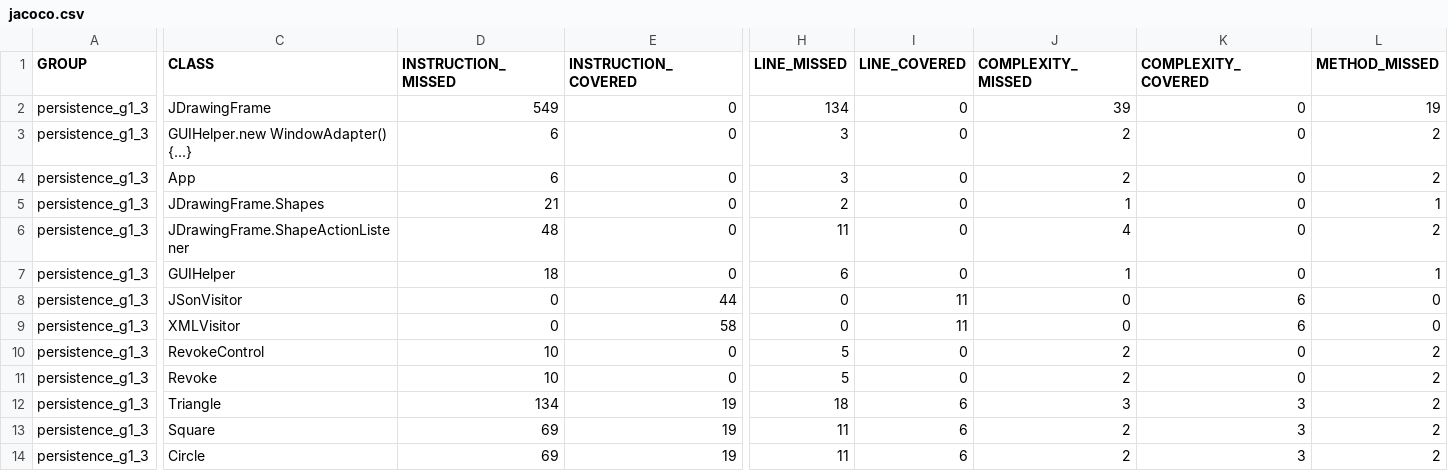
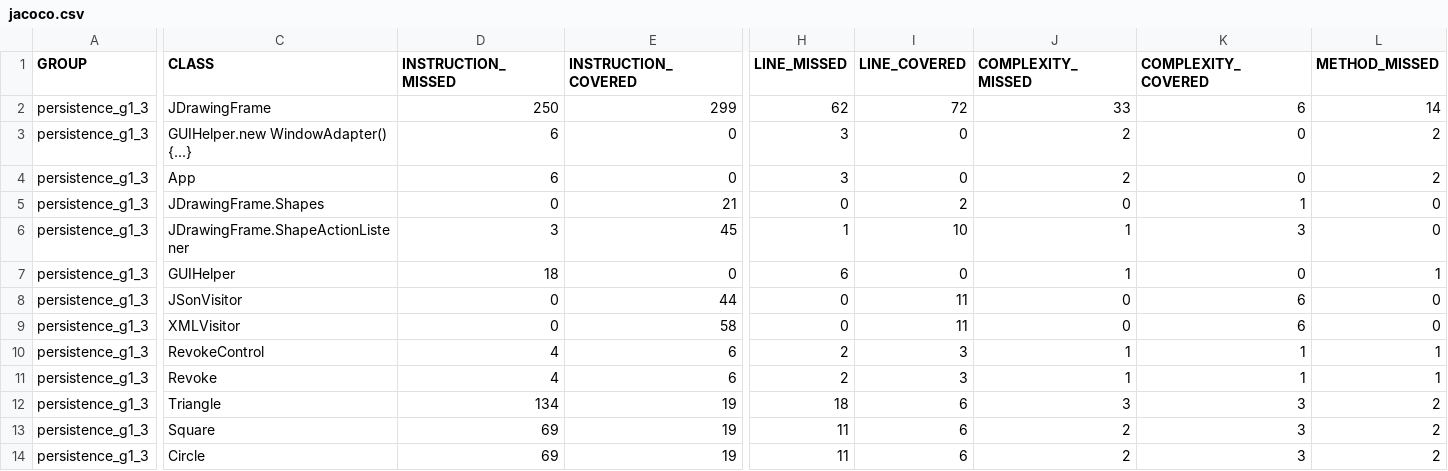
Before and after one commit to l3miage-elboucha/Persistence_Project_ELBOBE, a CSV file: target/site/jacoco/jacoco.csv, drawn as a sheet; only a part is shown, gaps mark what is left out; the diff covers the shown part only; the diff names each change by its address in the sheet, - before the commit and + after, or states it on an @@ line.

```diff
--- a/target/site/jacoco/jacoco.csv
+++ b/target/site/jacoco/jacoco.csv
-D2 (INSTRUCTION_MISSED): 549
+D2 (INSTRUCTION_MISSED): 250
-E2 (INSTRUCTION_COVERED): 0
+E2 (INSTRUCTION_COVERED): 299
-H2 (LINE_MISSED): 134
+H2 (LINE_MISSED): 62
-I2 (LINE_COVERED): 0
+I2 (LINE_COVERED): 72
-J2 (COMPLEXITY_MISSED): 39
+J2 (COMPLEXITY_MISSED): 33
-K2 (COMPLEXITY_COVERED): 0
+K2 (COMPLEXITY_COVERED): 6
-L2 (METHOD_MISSED): 19
+L2 (METHOD_MISSED): 14
-D5 (INSTRUCTION_MISSED): 21
+D5 (INSTRUCTION_MISSED): 0
-E5 (INSTRUCTION_COVERED): 0
+E5 (INSTRUCTION_COVERED): 21
-H5 (LINE_MISSED): 2
+H5 (LINE_MISSED): 0
-I5 (LINE_COVERED): 0
+I5 (LINE_COVERED): 2
-J5 (COMPLEXITY_MISSED): 1
+J5 (COMPLEXITY_MISSED): 0
-K5 (COMPLEXITY_COVERED): 0
+K5 (COMPLEXITY_COVERED): 1
-L5 (METHOD_MISSED): 1
+L5 (METHOD_MISSED): 0
-D6 (INSTRUCTION_MISSED): 48
+D6 (INSTRUCTION_MISSED): 3
-E6 (INSTRUCTION_COVERED): 0
+E6 (INSTRUCTION_COVERED): 45
-H6 (LINE_MISSED): 11
+H6 (LINE_MISSED): 1
-I6 (LINE_COVERED): 0
+I6 (LINE_COVERED): 10
-J6 (COMPLEXITY_MISSED): 4
+J6 (COMPLEXITY_MISSED): 1
-K6 (COMPLEXITY_COVERED): 0
+K6 (COMPLEXITY_COVERED): 3
-L6 (METHOD_MISSED): 2
+L6 (METHOD_MISSED): 0
-D10:D11 (INSTRUCTION_MISSED): 10
+D10:D11 (INSTRUCTION_MISSED): 4
-E10:E11 (INSTRUCTION_COVERED): 0
+E10:E11 (INSTRUCTION_COVERED): 6
-H10:H11 (LINE_MISSED): 5
+H10:H11 (LINE_MISSED): 2
-I10:I11 (LINE_COVERED): 0
+I10:I11 (LINE_COVERED): 3
-J10:J11 (COMPLEXITY_MISSED): 2
+J10:J11 (COMPLEXITY_MISSED): 1
-K10:K11 (COMPLEXITY_COVERED): 0
+K10:K11 (COMPLEXITY_COVERED): 1
-L10:L11 (METHOD_MISSED): 2
+L10:L11 (METHOD_MISSED): 1
```
Also changed, not shown: 9 edited cells elsewhere in this file, 33 other files.
